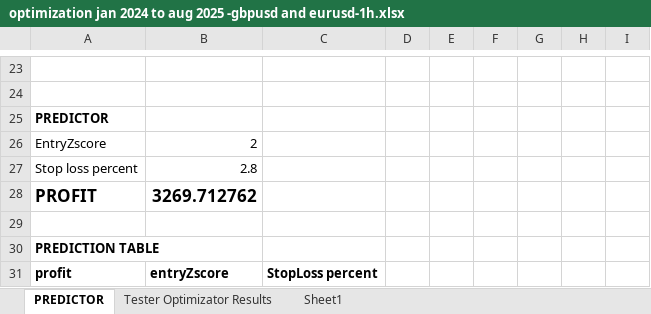
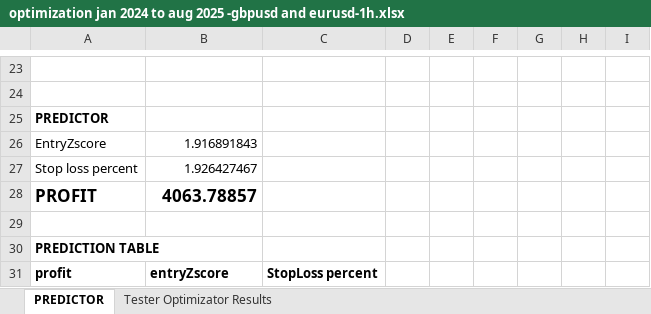
Before and after one commit to SteveNjai/REHOBOAM, an Excel workbook: OPTIMIZATION/optimization jan 2024 to aug 2025 -gbpusd and eurusd-1h.xlsx, sheet PREDICTOR, drawn as a sheet; only a part is shown, gaps mark what is left out; values as stored, in another font and other column widths than the file's, no borders; conditional formats not drawn; the diff names each change by its address in the sheet, - before the commit and + after, or states it on an @@ line.

Commit message:
Update optimization jan 2024 to aug 2025 -gbpusd and eurusd-1h.xlsx

```diff
--- a/OPTIMIZATION/optimization jan 2024 to aug 2025 -gbpusd and eurusd-1h.xlsx (sheet PREDICTOR)
+++ b/OPTIMIZATION/optimization jan 2024 to aug 2025 -gbpusd and eurusd-1h.xlsx (sheet PREDICTOR)
-sheet tab: Sheet1
-B26: 2
+B26: 1.916891843
-B27: 2.8
+B27: 1.926427467
-B28: 3269.712762
+B28: 4063.78857
```
